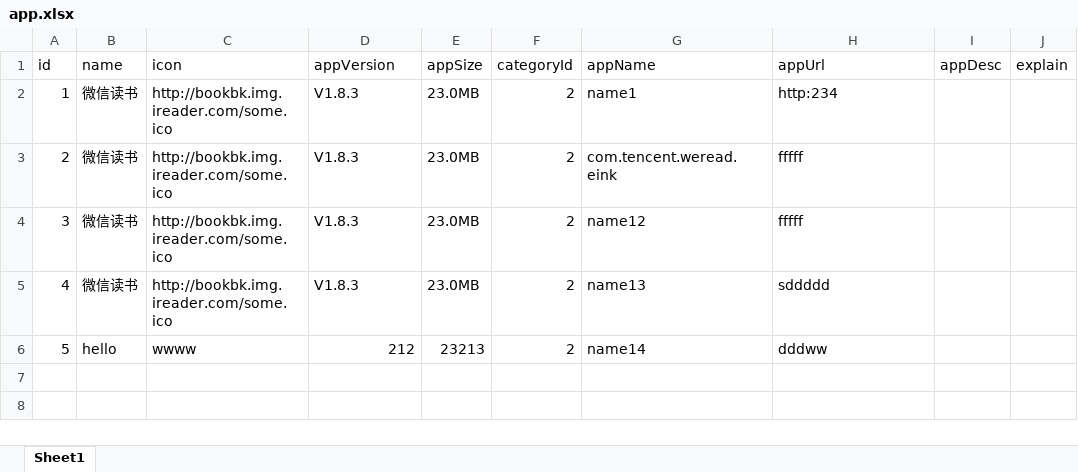
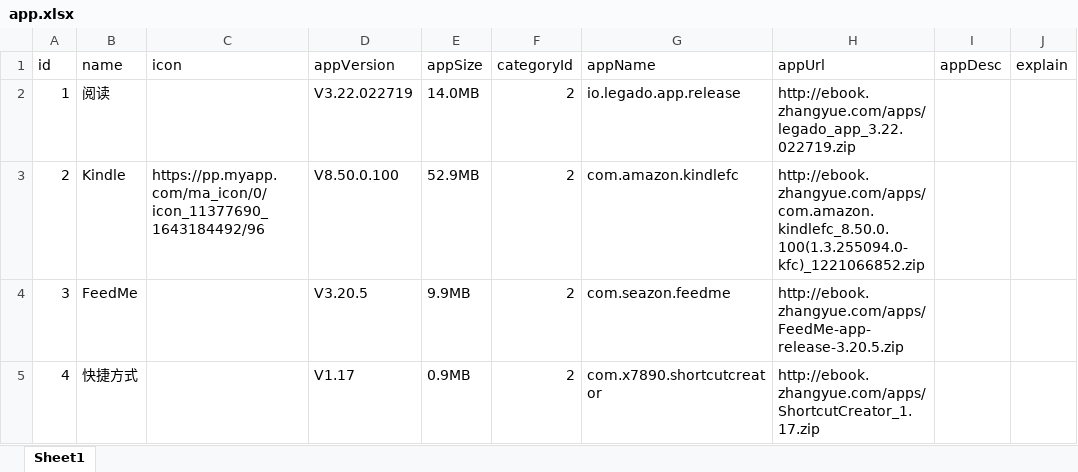
Before and after one commit to RoyLaw/AppRepo-iReader, an Excel workbook: app.xlsx, sheet Sheet1, drawn as a sheet; values as stored, in another font and other column widths than the file's, no borders; the diff names each change by its address in the sheet, - before the commit and + after, or states it on an @@ line.

```diff
--- a/app.xlsx (sheet Sheet1)
+++ b/app.xlsx (sheet Sheet1)
-B2 (name): 微信读书
+B2 (name): 阅读
-C2 (icon): http://bookbk.img.ireader.com/some.ico
+C2 (icon): (empty)
-D2 (appVersion): V1.8.3
+D2 (appVersion): V3.22.022719
-E2 (appSize): 23.0MB
+E2 (appSize): 14.0MB
-G2 (appName): name1
+G2 (appName): io.legado.app.release
-H2 (appUrl): http:234
+H2 (appUrl): http://ebook.zhangyue.com/apps/legado_app_3.22.022719.zip
-B3 (name): 微信读书
+B3 (name): Kindle
-C3 (icon): http://bookbk.img.ireader.com/some.ico
+C3 (icon): https://pp.myapp.com/ma_icon/0/icon_11377690_1643184492/96
-D3 (appVersion): V1.8.3
+D3 (appVersion): V8.50.0.100
-E3 (appSize): 23.0MB
+E3 (appSize): 52.9MB
-G3 (appName): com.tencent.weread.eink
+G3 (appName): com.amazon.kindlefc
-H3 (appUrl): fffff
+H3 (appUrl): http://ebook.zhangyue.com/apps/com.amazon.kindlefc_8.50.0.100(1.3.255094.0-kfc)_1221066852.zip
-B4 (name): 微信读书
+B4 (name): FeedMe
-C4:C5 (icon): http://bookbk.img.ireader.com/some.ico
+C4:C5 (icon): (empty)
-D4 (appVersion): V1.8.3
+D4 (appVersion): V3.20.5
-E4 (appSize): 23.0MB
+E4 (appSize): 9.9MB
-G4 (appName): name12
+G4 (appName): com.seazon.feedme
-H4 (appUrl): fffff
+H4 (appUrl): http://ebook.zhangyue.com/apps/FeedMe-app-release-3.20.5.zip
-B5 (name): 微信读书
+B5 (name): 快捷方式
-D5 (appVersion): V1.8.3
+D5 (appVersion): V1.17
-E5 (appSize): 23.0MB
+E5 (appSize): 0.9MB
-G5 (appName): name13
+G5 (appName): com.x7890.shortcutcreator
-H5 (appUrl): sddddd
+H5 (appUrl): http://ebook.zhangyue.com/apps/ShortcutCreator_1.17.zip
-row 6: 5 | hello | wwww | 212 | 23213 | 2 | name14 | dddww
```
Also changed, not shown: 2 other files.
